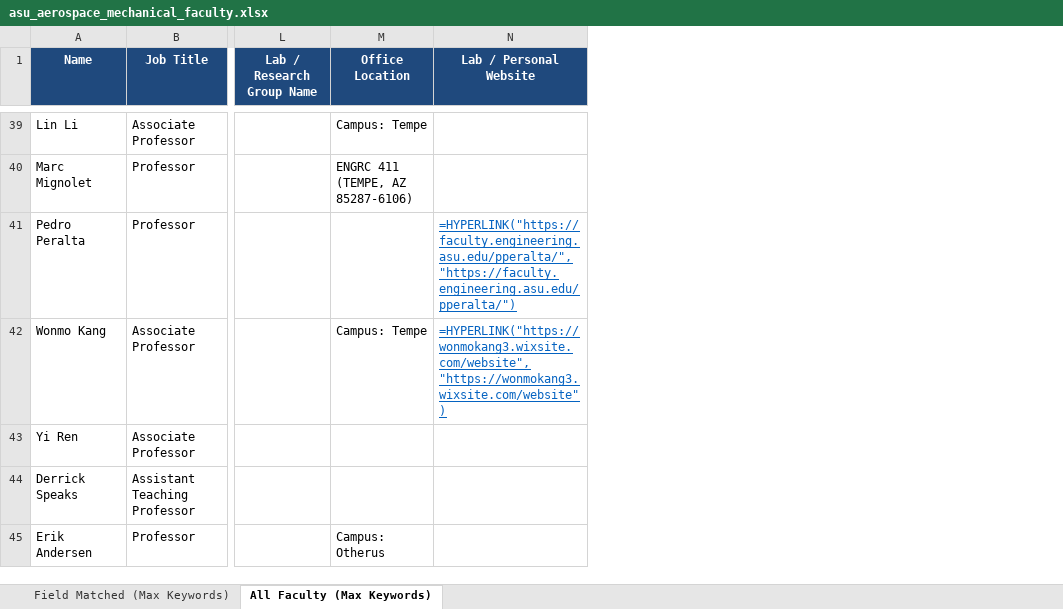
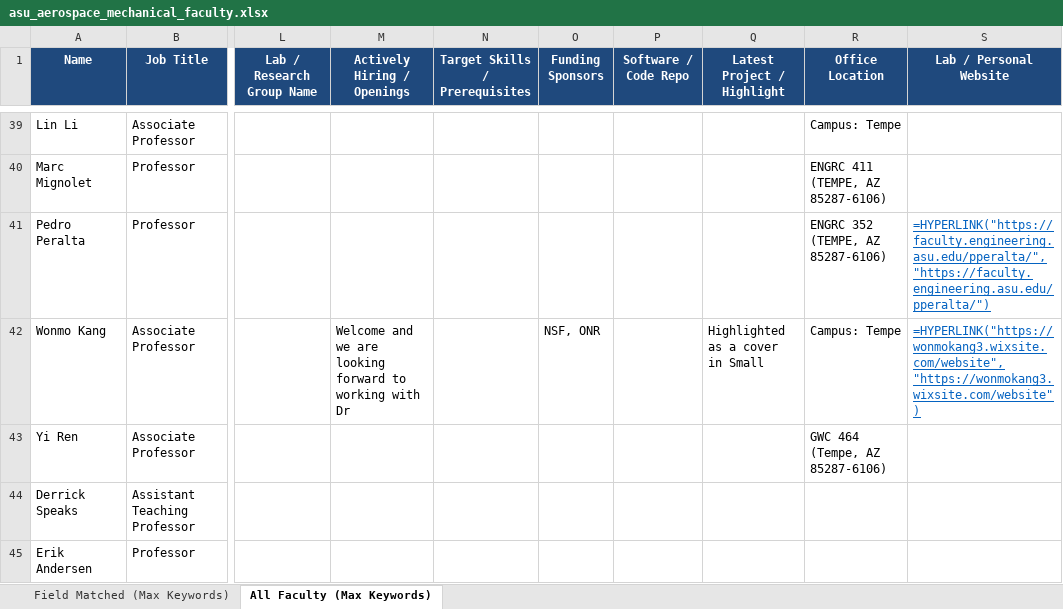
Before and after one commit to ksv-ai/findprofs, an Excel workbook: universities_wise/arizona_state_university/asu_aerospace_mechanical_faculty.xlsx, sheet All Faculty (Max Keywords), drawn as a sheet; only a part is shown, gaps mark what is left out; values as stored, in another font and other column widths than the file's, no borders; formulas without a stored value are shown as written; addresses are those after the commit; the diff covers the shown part only; the diff names each change by its address in the sheet, - before the commit and + after, or states it on an @@ line.

Commit message:
Scrape deep lab site intelligence: hiring status, required prerequisites, funding sponsors, and code repositories

```diff
--- a/universities_wise/arizona_state_university/asu_aerospace_mechanical_faculty.xlsx (sheet All Faculty (Max Keywords))
+++ b/universities_wise/arizona_state_university/asu_aerospace_mechanical_faculty.xlsx (sheet All Faculty (Max Keywords))
+column M (Actively Hiring / Openings), row 42: Welcome and we are looking forward to working with Dr
+column N (Target Skills / Prerequisites), empty
+column O (Funding Sponsors), row 42: NSF, ONR
+column P (Software / Code Repo), empty
+column Q (Latest Project / Highlight), row 42: Highlighted as a cover in Small
-R41 (Office Location): (empty)
+R41 (Office Location): ENGRC 352 (TEMPE, AZ 85287-6106)
-R43 (Office Location): (empty)
+R43 (Office Location): GWC 464 (Tempe, AZ 85287-6106)
-R45 (Office Location): Campus: Otherus
+R45 (Office Location): (empty)
```
Also changed, not shown: 19 edited cells elsewhere in this sheet, sheet Field Matched (Max Keywords), 1 other file.
